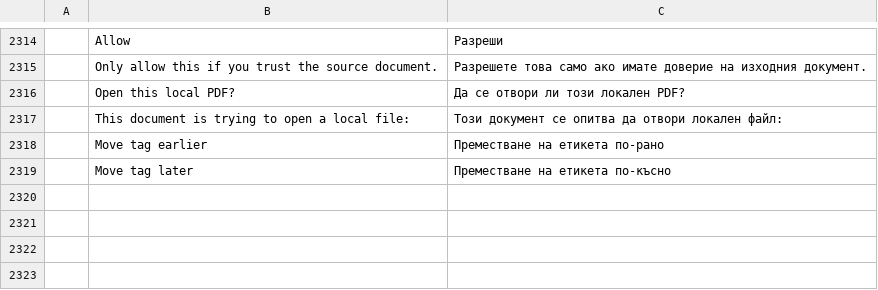
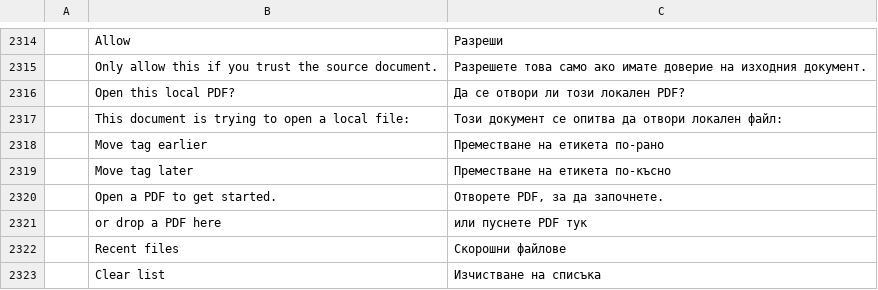
Before and after one commit to samuelavike1/Readf, a TSV file: crates/ui-egui/src/i18n/bg.tsv, drawn as a sheet; only a part is shown, gaps mark what is left out; the diff names each change by its address in the sheet, - before the commit and + after, or states it on an @@ line.

```diff
--- a/crates/ui-egui/src/i18n/bg.tsv
+++ b/crates/ui-egui/src/i18n/bg.tsv
+row 2320:  | Open a PDF to get started. | Отворете PDF, за да започнете.
+row 2321:  | or drop a PDF here | или пуснете PDF тук
+row 2322:  | Recent files | Скорошни файлове
+row 2323:  | Clear list | Изчистване на списъка
```
Also changed, not shown: crates/ui-egui/src/i18n/el.tsv, crates/ui-egui/src/i18n/kk.tsv, 26 other files.
